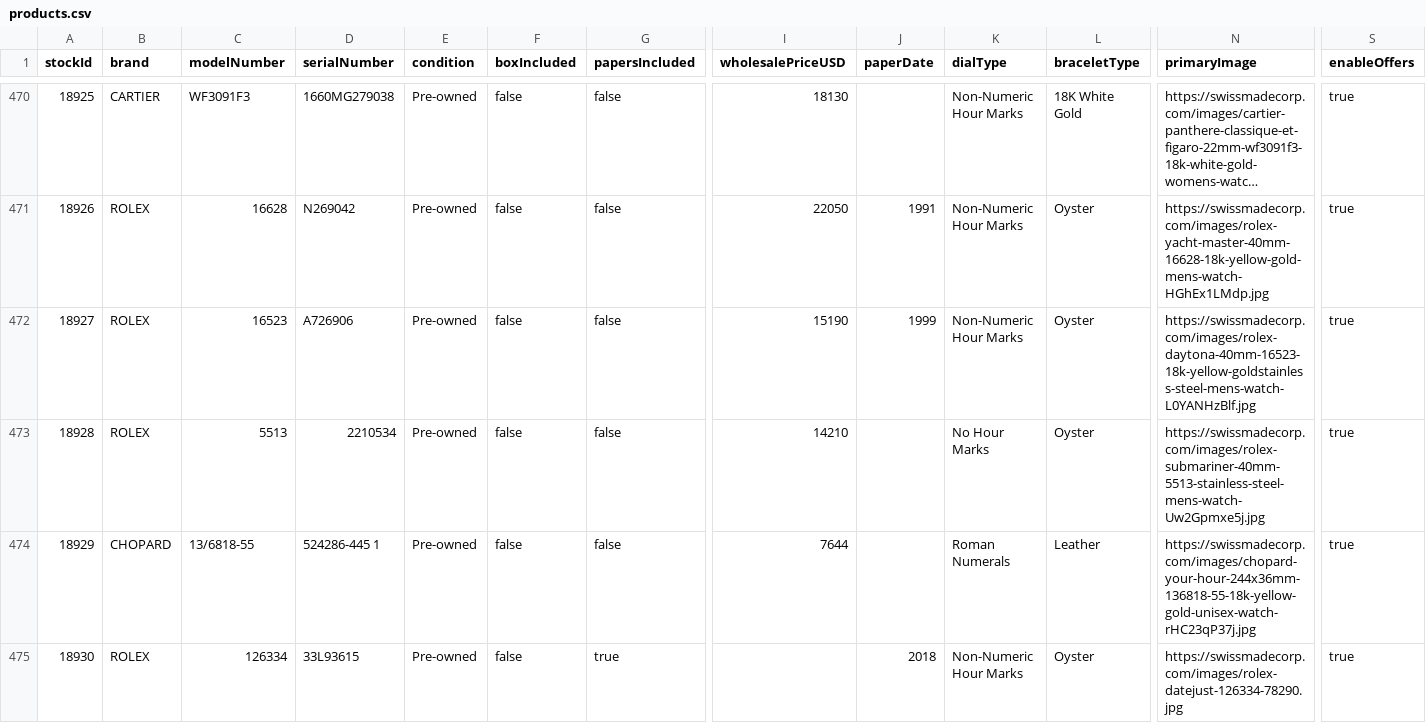
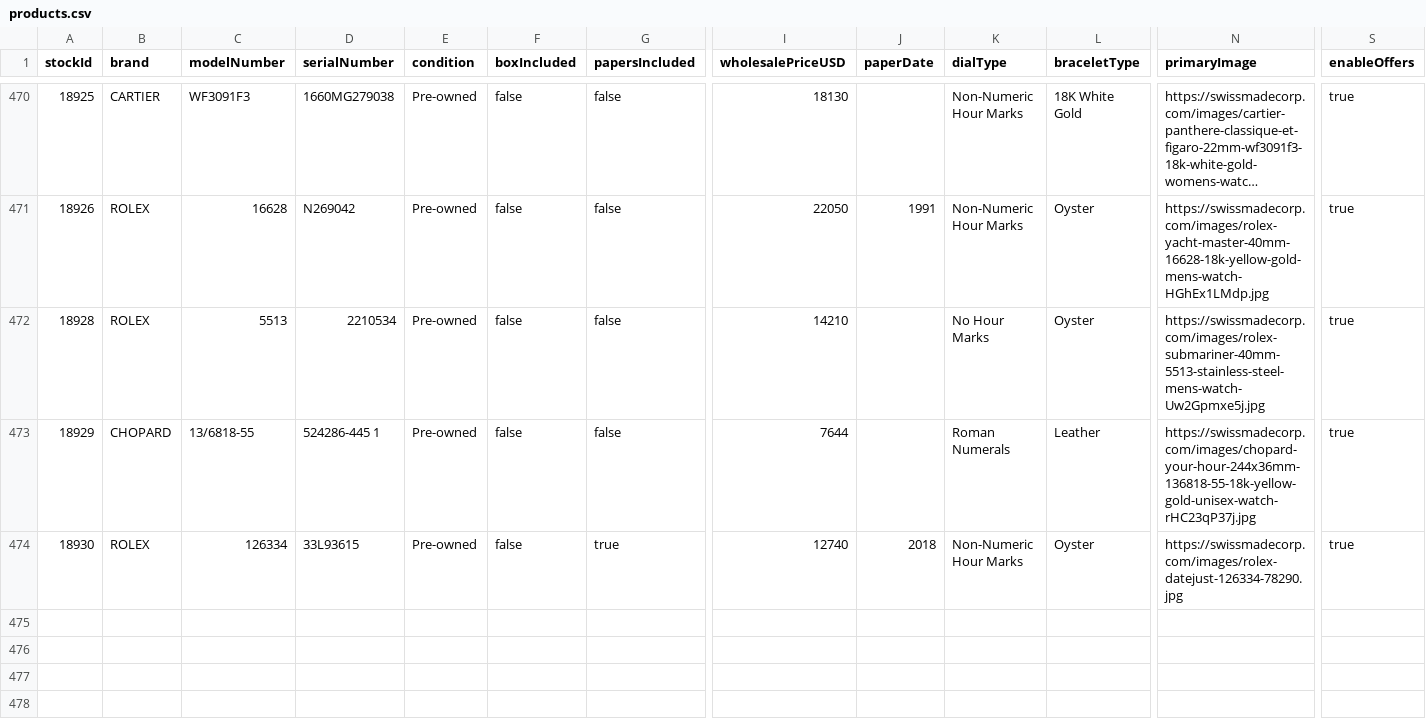
Before and after one commit to swissmadecorp/swissmadecorp-repo, a CSV file: public/uploads/products.csv, drawn as a sheet; only a part is shown, gaps mark what is left out; long unchanged cells end in …; removed rows and columns are numbered as before the commit, all else as after; rows hold the shown columns only; the diff names each change by its address in the sheet, - before the commit and + after, or states it on an @@ line.

Commit message:
Auto-commit 2026-08-17 19:10

```diff
--- a/public/uploads/products.csv
+++ b/public/uploads/products.csv
-row 472: 18927 | ROLEX | 16523 | A726906 | Pre-owned | false | false | 15190 | 1999 | Non-Numeric Hour Marks | Oyster | https://swissmadecorp.com/images/rolex-daytona-40mm-16523-18k-yellow-goldstainless-steel-mens-watch-L0YANHzBlf.jpg | true
-I474 (wholesalePriceUSD): (empty)
+I474 (wholesalePriceUSD): 12740
```
